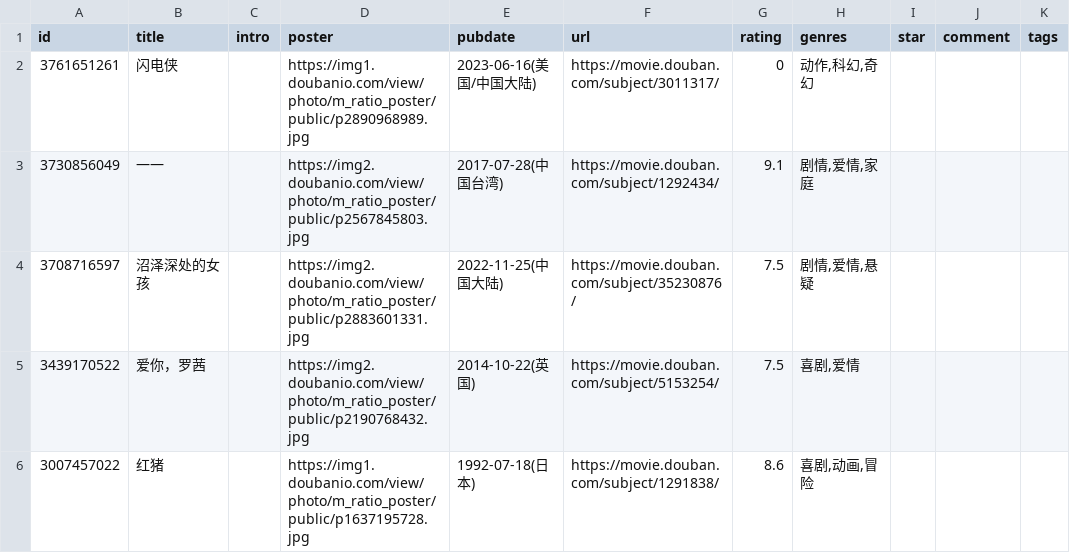
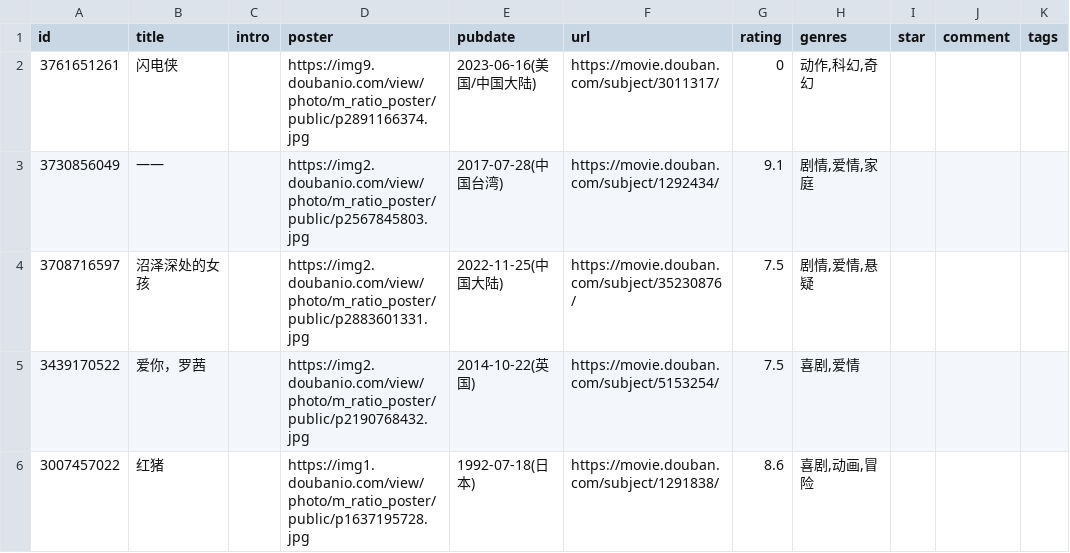
Before and after one commit to ihavenoideaa/hideaway-Pages, a CSV file: data/douban/wish/movie.csv, drawn as a sheet; only a part is shown; the diff names each change by its address in the sheet, - before the commit and + after, or states it on an @@ line.

Commit message:
chore: update douban data

```diff
--- a/data/douban/wish/movie.csv
+++ b/data/douban/wish/movie.csv
-D2 (poster): https://img1.doubanio.com/view/photo/m_ratio_poster/public/p2890968989.jpg
+D2 (poster): https://img9.doubanio.com/view/photo/m_ratio_poster/public/p2891166374.jpg
```
